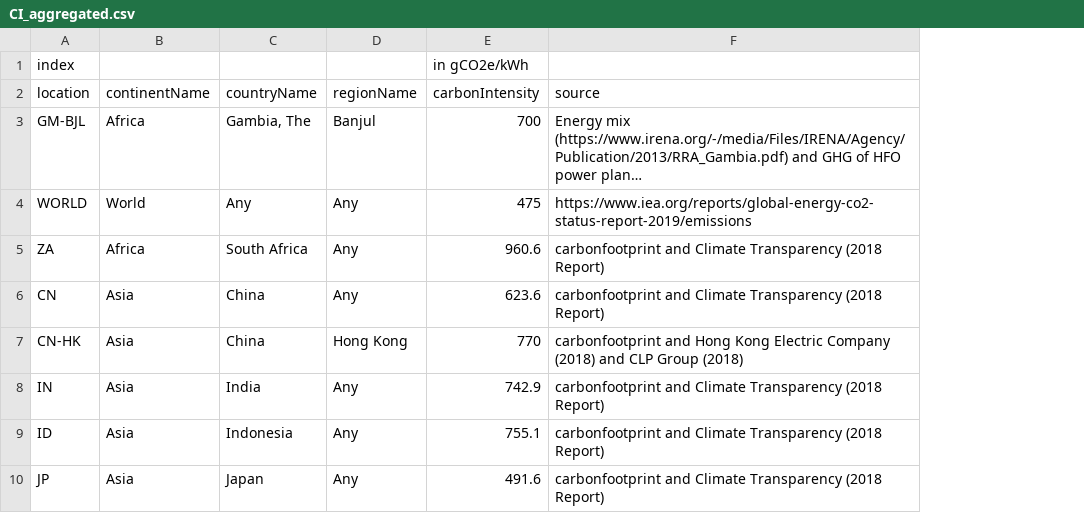
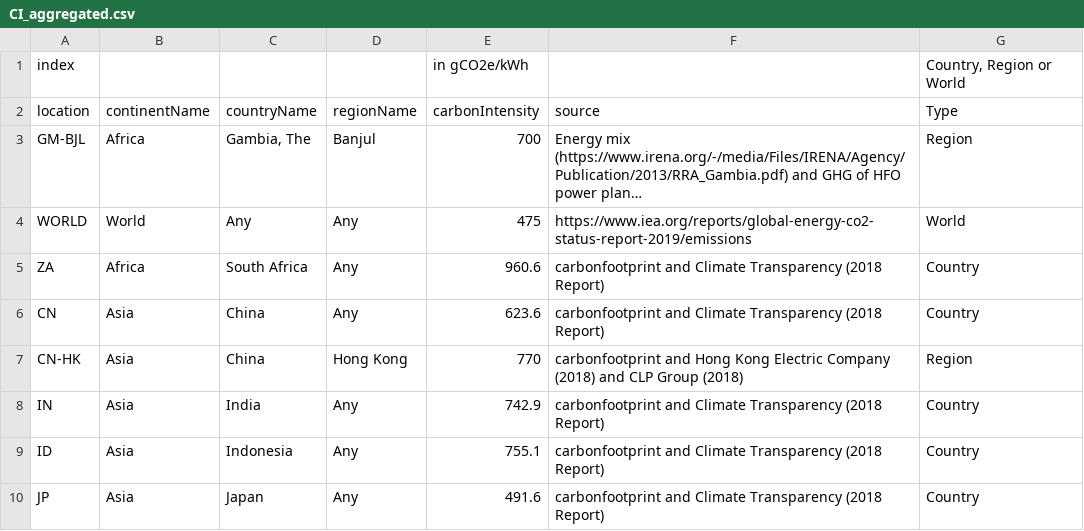
Before and after one commit to GreenAlgorithms/green-algorithms-tool, a CSV file: data/CI_aggregated.csv, drawn as a sheet; only a part is shown; long unchanged cells end in …; the diff names each change by its address in the sheet, - before the commit and + after, or states it on an @@ line.

Commit message:
Added type of CI

```diff
--- a/data/CI_aggregated.csv
+++ b/data/CI_aggregated.csv
+column G (Type), row 1: Country, Region or World; rows 3-10: Region | World | Country | Country | Region | Country | Country | Country
```
Also changed, not shown: 1 other file.
